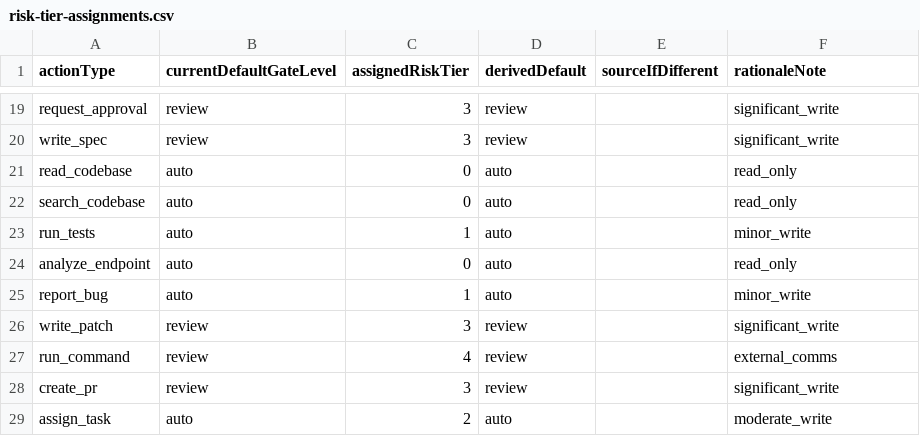
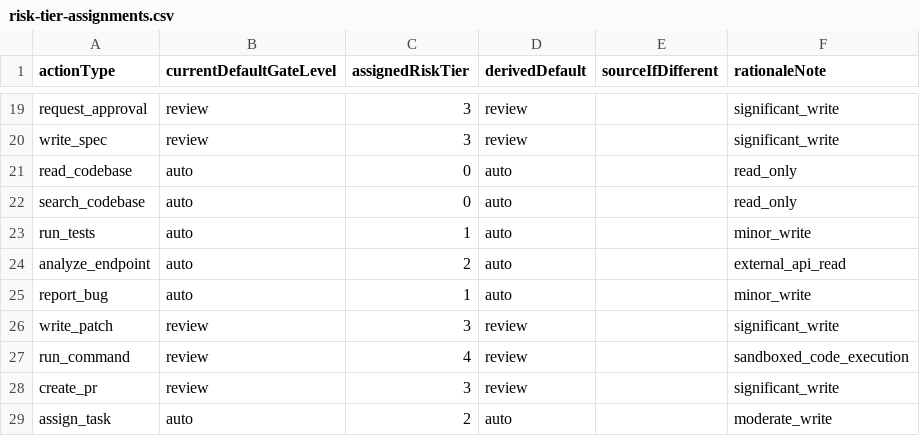
Before and after one commit to michaelhazza/automation-v1, a CSV file: tasks/builds/synthetos-foundation-refactor/risk-tier-assignments.csv, drawn as a sheet; only a part is shown, gaps mark what is left out; the diff covers the shown part only.

```diff
--- a/tasks/builds/synthetos-foundation-refactor/risk-tier-assignments.csv
+++ b/tasks/builds/synthetos-foundation-refactor/risk-tier-assignments.csv
@@ -23,6 +23,6 @@ search_codebase,auto,0,auto,,read_only
 run_tests,auto,1,auto,,minor_write
-analyze_endpoint,auto,0,auto,,read_only
+analyze_endpoint,auto,2,auto,,external_api_read
 report_bug,auto,1,auto,,minor_write
 write_patch,review,3,review,,significant_write
-run_command,review,4,review,,external_comms
+run_command,review,4,review,,sandboxed_code_execution
 create_pr,review,3,review,,significant_write
```
Also changed, not shown: 71 edited cells elsewhere in this file, 24 other files.
